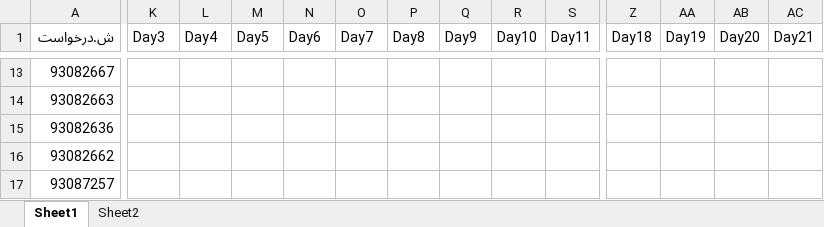
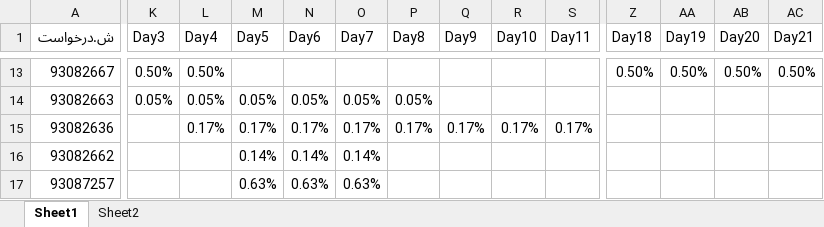
Before and after one commit to heidaralavi/coldshutdown_daily_progress_report, an Excel workbook: daily_s_curve.xlsx, sheet Sheet1, drawn as a sheet; only a part is shown, gaps mark what is left out; values as stored, in another font and other column widths than the file's, no cell formats; the diff covers the shown part only; the diff names each change by its address in the sheet, - before the commit and + after, or states it on an @@ line.

```diff
--- a/daily_s_curve.xlsx (sheet Sheet1)
+++ b/daily_s_curve.xlsx (sheet Sheet1)
-K13 (Day3): (empty)
+K13 (Day3): 0.50%
-L13 (Day4): (empty)
+L13 (Day4): 0.50%
-Z13 (Day18): (empty)
+Z13 (Day18): 0.50%
-AA13 (Day19): (empty)
+AA13 (Day19): 0.50%
-AB13 (Day20): (empty)
+AB13 (Day20): 0.50%
-AC13 (Day21): (empty)
+AC13 (Day21): 0.50%
-K14 (Day3): (empty)
+K14 (Day3): 0.05%
-L14 (Day4): (empty)
+L14 (Day4): 0.05%
-M14 (Day5): (empty)
+M14 (Day5): 0.05%
-N14 (Day6): (empty)
+N14 (Day6): 0.05%
-O14 (Day7): (empty)
+O14 (Day7): 0.05%
-P14 (Day8): (empty)
+P14 (Day8): 0.05%
-L15 (Day4): (empty)
+L15 (Day4): 0.17%
-M15 (Day5): (empty)
+M15 (Day5): 0.17%
-N15 (Day6): (empty)
+N15 (Day6): 0.17%
-O15 (Day7): (empty)
+O15 (Day7): 0.17%
-P15 (Day8): (empty)
+P15 (Day8): 0.17%
-Q15 (Day9): (empty)
+Q15 (Day9): 0.17%
-R15 (Day10): (empty)
+R15 (Day10): 0.17%
-S15 (Day11): (empty)
+S15 (Day11): 0.17%
-M16 (Day5): (empty)
+M16 (Day5): 0.14%
-N16 (Day6): (empty)
+N16 (Day6): 0.14%
-O16 (Day7): (empty)
+O16 (Day7): 0.14%
-M17 (Day5): (empty)
+M17 (Day5): 0.63%
-N17 (Day6): (empty)
+N17 (Day6): 0.63%
-O17 (Day7): (empty)
+O17 (Day7): 0.63%
```
Also changed, not shown: 4 added rows, 4 removed rows and 564 edited cells elsewhere in this sheet, cell formats, charts or pictures.
